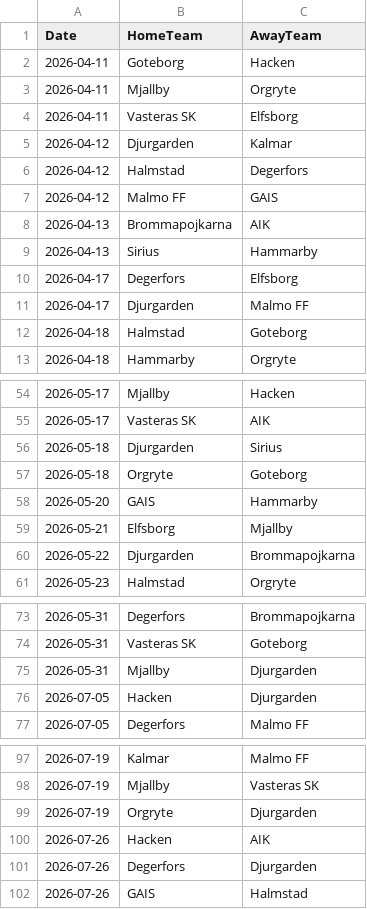
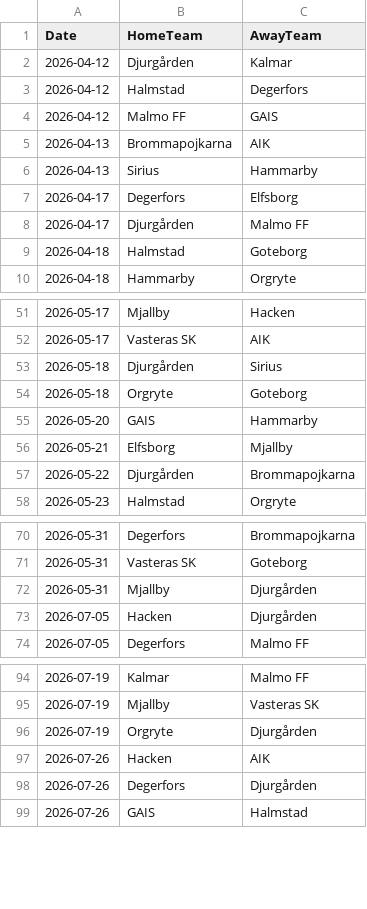
Before and after one commit to JCA374/allsvenskan, a CSV file: data/clean/fixtures.csv, drawn as a sheet; only a part is shown, gaps mark what is left out; the diff covers the shown part only.

```diff
--- a/data/clean/fixtures.csv
+++ b/data/clean/fixtures.csv
@@ -1,6 +1,3 @@
 Date,HomeTeam,AwayTeam
-2026-04-11,Goteborg,Hacken
-2026-04-11,Mjallby,Orgryte
-2026-04-11,Vasteras SK,Elfsborg
-2026-04-12,Djurgarden,Kalmar
+2026-04-12,Djurgården,Kalmar
 2026-04-12,Halmstad,Degerfors
@@ -10,3 +7,3 @@ Date,HomeTeam,AwayTeam
 2026-04-17,Degerfors,Elfsborg
-2026-04-17,Djurgarden,Malmo FF
+2026-04-17,Djurgården,Malmo FF
 2026-04-18,Halmstad,Goteborg
@@ -55,3 +52,3 @@ Date,HomeTeam,AwayTeam
 2026-05-17,Vasteras SK,AIK
-2026-05-18,Djurgarden,Sirius
+2026-05-18,Djurgården,Sirius
 2026-05-18,Orgryte,Goteborg
@@ -59,3 +56,3 @@ Date,HomeTeam,AwayTeam
 2026-05-21,Elfsborg,Mjallby
-2026-05-22,Djurgarden,Brommapojkarna
+2026-05-22,Djurgården,Brommapojkarna
 2026-05-23,Halmstad,Orgryte
@@ -74,4 +71,4 @@ Date,HomeTeam,AwayTeam
 2026-05-31,Vasteras SK,Goteborg
-2026-05-31,Mjallby,Djurgarden
-2026-07-05,Hacken,Djurgarden
+2026-05-31,Mjallby,Djurgården
+2026-07-05,Hacken,Djurgården
 2026-07-05,Degerfors,Malmo FF
@@ -98,5 +95,5 @@ Date,HomeTeam,AwayTeam
 2026-07-19,Mjallby,Vasteras SK
-2026-07-19,Orgryte,Djurgarden
+2026-07-19,Orgryte,Djurgården
 2026-07-26,Hacken,AIK
-2026-07-26,Degerfors,Djurgarden
+2026-07-26,Degerfors,Djurgården
 2026-07-26,GAIS,Halmstad
```
Also changed, not shown: 21 edited cells elsewhere in this file, 31 other files.
